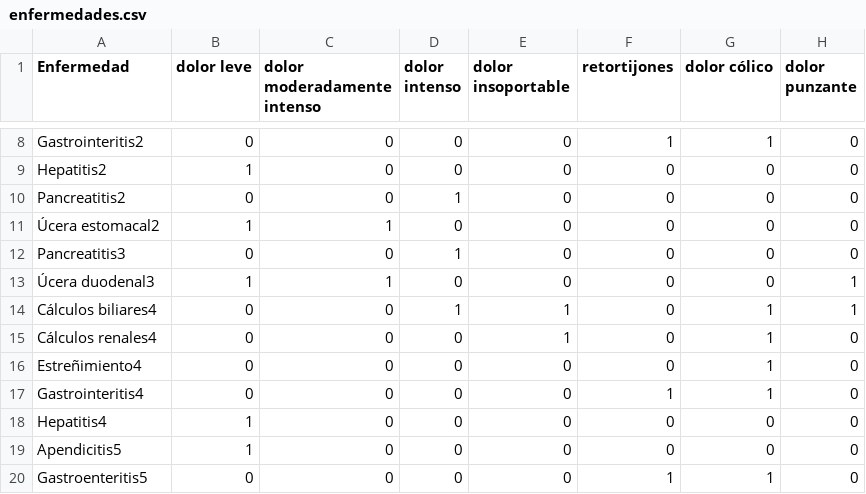
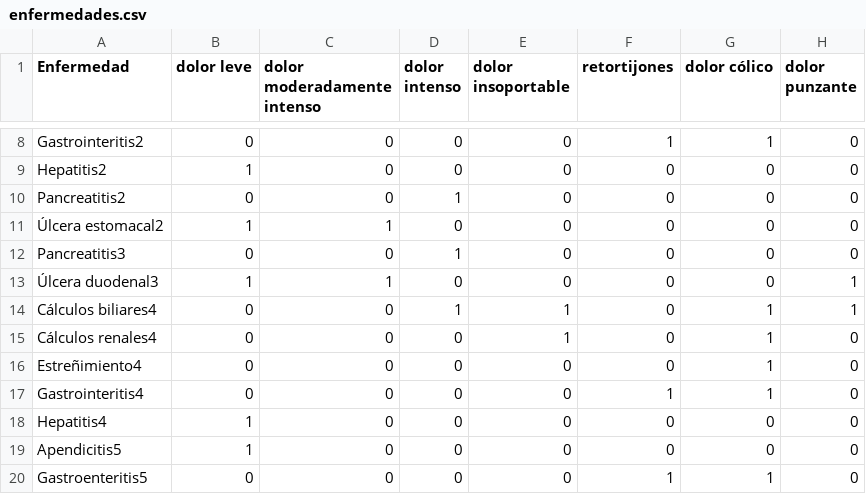
Before and after one commit to santipvz/chatbot, a CSV file: enfermedades.csv, drawn as a sheet; only a part is shown, gaps mark what is left out; the diff names each change by its address in the sheet, - before the commit and + after, or states it on an @@ line.

Commit message:
Update enfermedades.csv

```diff
--- a/enfermedades.csv
+++ b/enfermedades.csv
-A11 (Enfermedad): Úcera estomacal2
+A11 (Enfermedad): Úlcera estomacal2
-A13 (Enfermedad): Úcera duodenal3
+A13 (Enfermedad): Úlcera duodenal3
```
